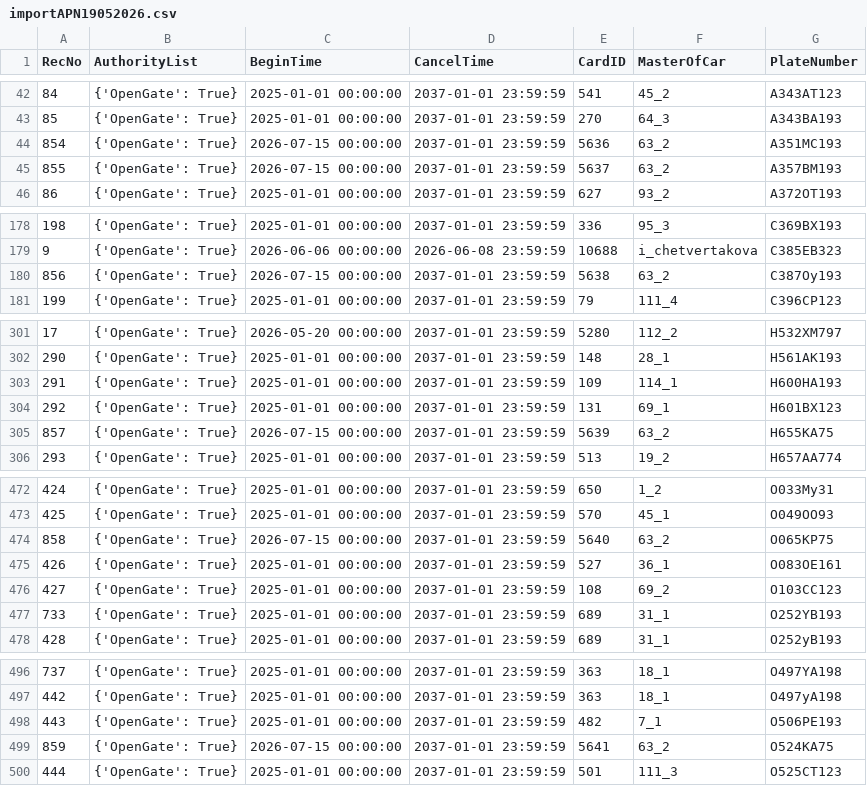
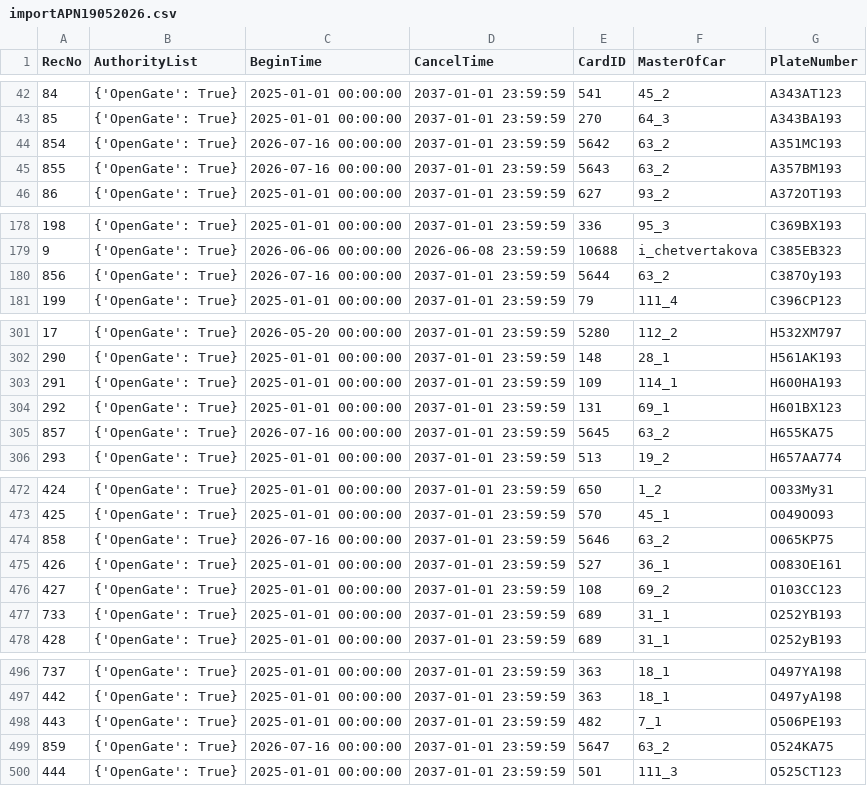
Before and after one commit to Fulltimetrading/importapn19052026-owner-report, a CSV file: data/importAPN19052026.csv, drawn as a sheet; only a part is shown, gaps mark what is left out.

Commit message:
Add source CSV data

```diff
--- a/data/importAPN19052026.csv
+++ b/data/importAPN19052026.csv
@@ -43,4 +43,4 @@ RecNo,AuthorityList,BeginTime,CancelTime,CardID,MasterOfCar,PlateNumber
 85,{'OpenGate': True},2025-01-01 00:00:00,2037-01-01 23:59:59,270,64_3,A343BA193
-854,{'OpenGate': True},2026-07-15 00:00:00,2037-01-01 23:59:59,5636,63_2,A351MC193
-855,{'OpenGate': True},2026-07-15 00:00:00,2037-01-01 23:59:59,5637,63_2,A357BM193
+854,{'OpenGate': True},2026-07-16 00:00:00,2037-01-01 23:59:59,5642,63_2,A351MC193
+855,{'OpenGate': True},2026-07-16 00:00:00,2037-01-01 23:59:59,5643,63_2,A357BM193
 86,{'OpenGate': True},2025-01-01 00:00:00,2037-01-01 23:59:59,627,93_2,A372OT193
@@ -179,3 +179,3 @@ RecNo,AuthorityList,BeginTime,CancelTime,CardID,MasterOfCar,PlateNumber
 9,{'OpenGate': True},2026-06-06 00:00:00,2026-06-08 23:59:59,10688,i_chetvertakova,C385EB323
-856,{'OpenGate': True},2026-07-15 00:00:00,2037-01-01 23:59:59,5638,63_2,C387Oy193
+856,{'OpenGate': True},2026-07-16 00:00:00,2037-01-01 23:59:59,5644,63_2,C387Oy193
 199,{'OpenGate': True},2025-01-01 00:00:00,2037-01-01 23:59:59,79,111_4,C396CP123
@@ -304,3 +304,3 @@ RecNo,AuthorityList,BeginTime,CancelTime,CardID,MasterOfCar,PlateNumber
 292,{'OpenGate': True},2025-01-01 00:00:00,2037-01-01 23:59:59,131,69_1,H601BX123
-857,{'OpenGate': True},2026-07-15 00:00:00,2037-01-01 23:59:59,5639,63_2,H655KA75
+857,{'OpenGate': True},2026-07-16 00:00:00,2037-01-01 23:59:59,5645,63_2,H655KA75
 293,{'OpenGate': True},2025-01-01 00:00:00,2037-01-01 23:59:59,513,19_2,H657AA774
@@ -473,3 +473,3 @@ RecNo,AuthorityList,BeginTime,CancelTime,CardID,MasterOfCar,PlateNumber
 425,{'OpenGate': True},2025-01-01 00:00:00,2037-01-01 23:59:59,570,45_1,O049OO93
-858,{'OpenGate': True},2026-07-15 00:00:00,2037-01-01 23:59:59,5640,63_2,O065KP75
+858,{'OpenGate': True},2026-07-16 00:00:00,2037-01-01 23:59:59,5646,63_2,O065KP75
 426,{'OpenGate': True},2025-01-01 00:00:00,2037-01-01 23:59:59,527,36_1,O083OE161
@@ -498,3 +498,3 @@ RecNo,AuthorityList,BeginTime,CancelTime,CardID,MasterOfCar,PlateNumber
 443,{'OpenGate': True},2025-01-01 00:00:00,2037-01-01 23:59:59,482,7_1,O506PE193
-859,{'OpenGate': True},2026-07-15 00:00:00,2037-01-01 23:59:59,5641,63_2,O524KA75
+859,{'OpenGate': True},2026-07-16 00:00:00,2037-01-01 23:59:59,5647,63_2,O524KA75
 444,{'OpenGate': True},2025-01-01 00:00:00,2037-01-01 23:59:59,501,111_3,O525CT123
```
Also changed, not shown: 1 other file.
